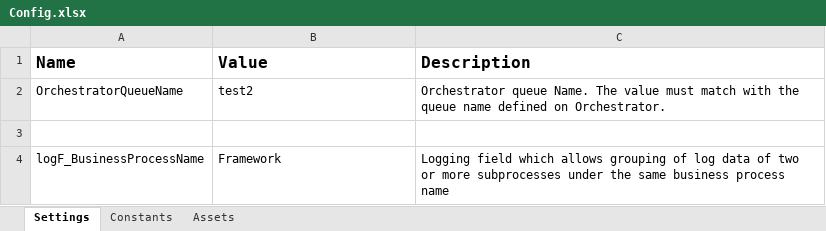
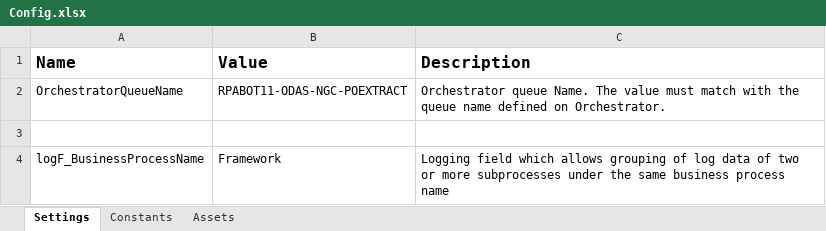
Before and after one commit to shanmukhasrinivas21/REFRAMEWORK-RPABOT11, an Excel workbook: Data/Config.xlsx, sheet Settings, drawn as a sheet; values as stored, in another font and other column widths than the file's, no borders; the diff names each change by its address in the sheet, - before the commit and + after, or states it on an @@ line.

Commit message:
Queue name changed to its original name

```diff
--- a/Data/Config.xlsx (sheet Settings)
+++ b/Data/Config.xlsx (sheet Settings)
-B2 (Value): test2
+B2 (Value): RPABOT11-ODAS-NGC-POEXTRACT
```
Also changed, not shown: 1 other file.
